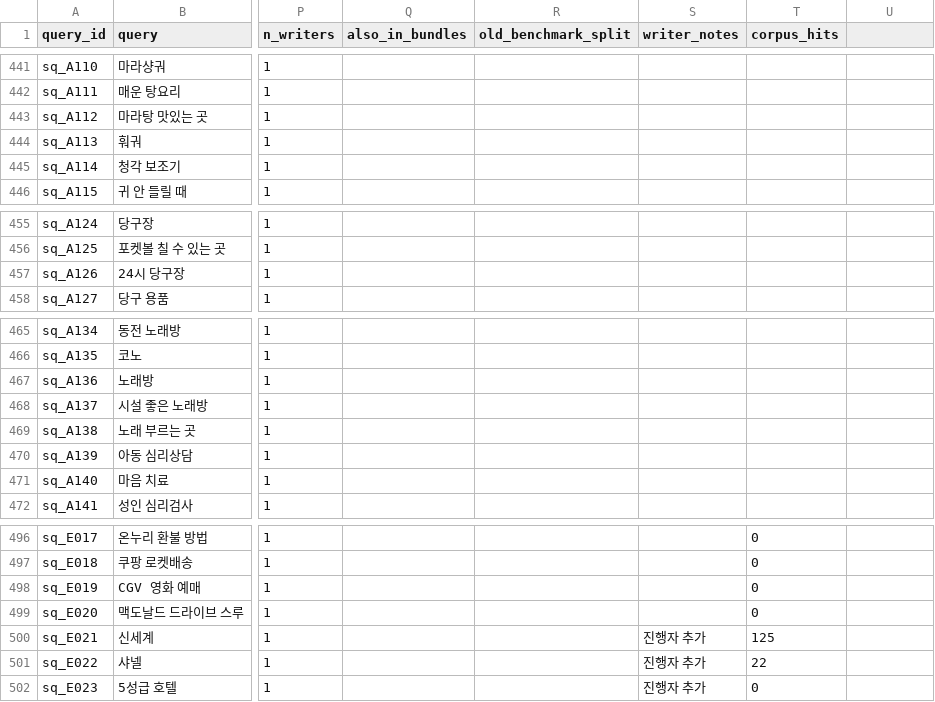
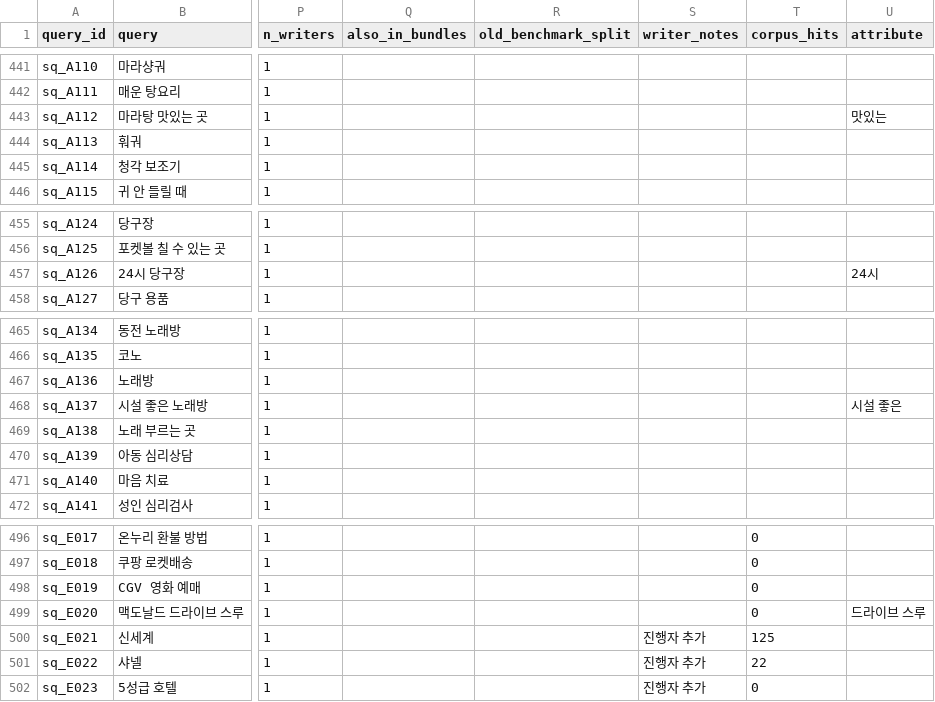
Before and after one commit to Orange1001Project/store-search, a CSV file: data/query/service_queries_v1.csv, drawn as a sheet; only a part is shown, gaps mark what is left out; the diff covers the shown part only; the diff names each change by its address in the sheet, - before the commit and + after, or states it on an @@ line.

```diff
--- a/data/query/service_queries_v1.csv
+++ b/data/query/service_queries_v1.csv
-U1: (empty)
+U1: attribute
-U443 (attribute): (empty)
+U443 (attribute): 맛있는
-U457 (attribute): (empty)
+U457 (attribute): 24시
-U468 (attribute): (empty)
+U468 (attribute): 시설 좋은
-U499 (attribute): (empty)
+U499 (attribute): 드라이브 스루
```
Also changed, not shown: 13 edited cells elsewhere in this file, 12 other files.
